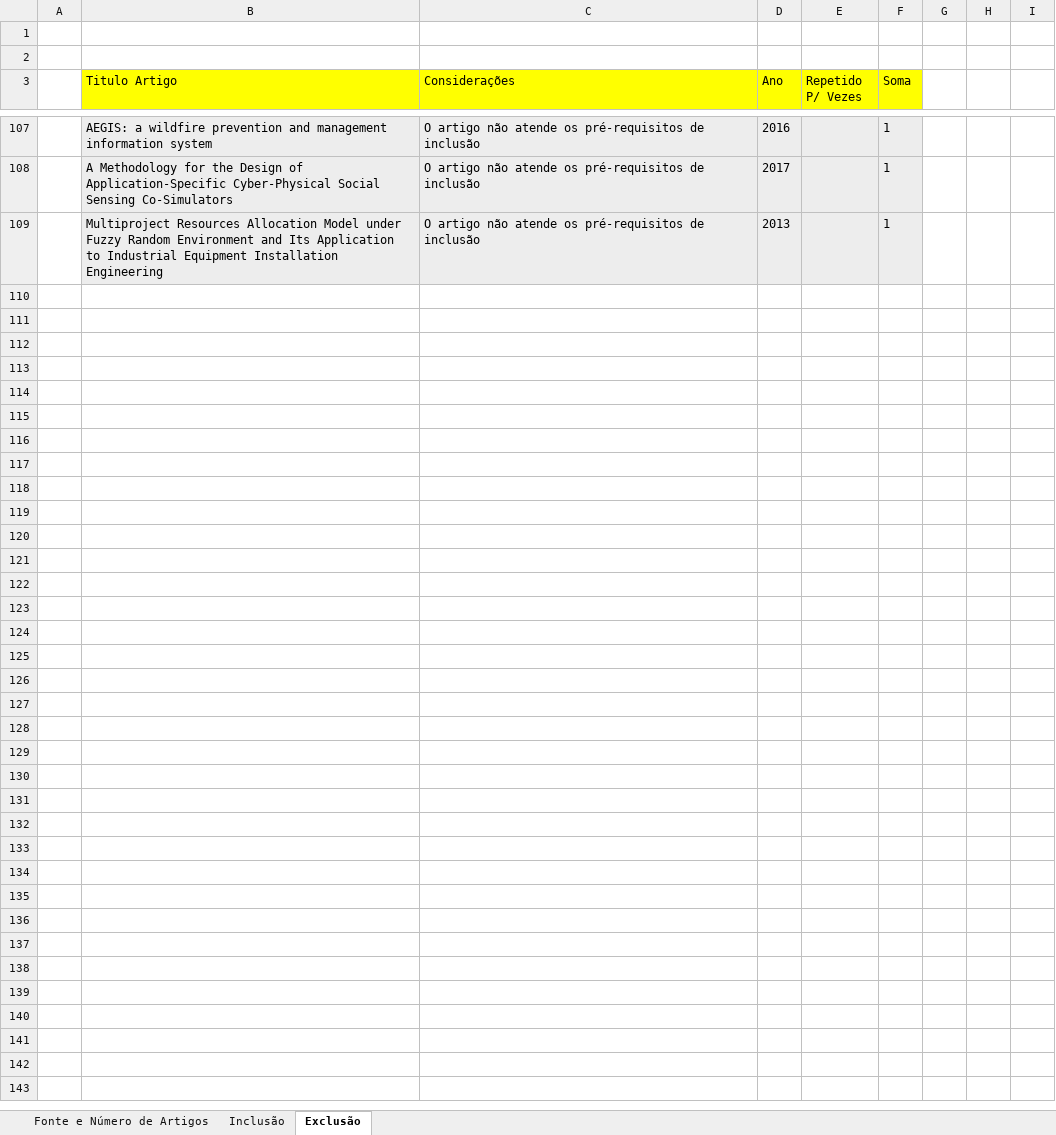
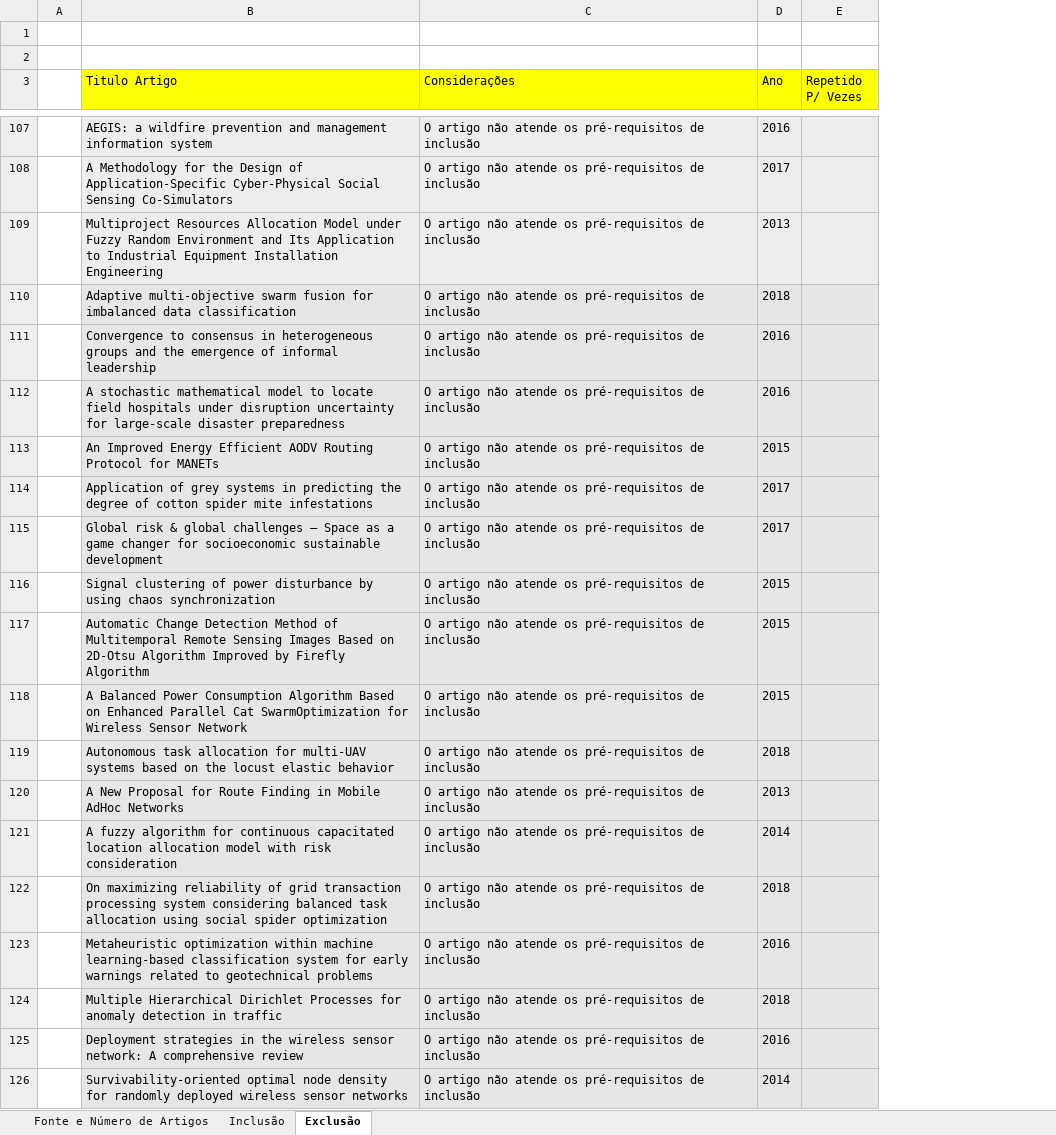
Before and after one commit to EduardoBittelbrumBR/TCC_2018, an Excel workbook: coleta_dados.xlsx, sheet Exclusão, drawn as a sheet; only a part is shown, gaps mark what is left out; values as stored, in another font and other column widths than the file's, no borders; removed rows and columns are numbered as before the commit, all else as after; the diff covers the shown part only; the diff names each change by its address in the sheet, - before the commit and + after, or states it on an @@ line.

Commit message:
Add files via upload

```diff
--- a/coleta_dados.xlsx (sheet Exclusão)
+++ b/coleta_dados.xlsx (sheet Exclusão)
-column F (Soma), rows 107-109: all 1
-column G, empty
-column H, empty
-column I, empty
+row 110:  | Adaptive multi-objective swarm fusion for imbalanced data classification | O artigo não atende os pré-requisitos de inclusão | 2018
+row 111:  | Convergence to consensus in heterogeneous groups and the emergence of informal leadership | O artigo não atende os pré-requisitos de inclusão | 2016
+row 112:  | A stochastic mathematical model to locate field hospitals under disruption uncertainty for large-scale disaster preparedness | O artigo não atende os pré-requisitos de inclusão | 2016
+row 113:  | An Improved Energy Efficient AODV Routing Protocol for MANETs | O artigo não atende os pré-requisitos de inclusão | 2015
+row 114:  | Application of grey systems in predicting the degree of cotton spider mite infestations | O artigo não atende os pré-requisitos de inclusão | 2017
+row 115:  | Global risk & global challenges – Space as a game changer for socioeconomic sustainable development | O artigo não atende os pré-requisitos de inclusão | 2017
+row 116:  | Signal clustering of power disturbance by using chaos synchronization | O artigo não atende os pré-requisitos de inclusão | 2015
+row 117:  | Automatic Change Detection Method of Multitemporal Remote Sensing Images Based on 2D-Otsu Algorithm Improved by Firefly Algorithm | O artigo não atende os pré-requisitos de inclusão | 2015
+row 118:  | A Balanced Power Consumption Algorithm Based on Enhanced Parallel Cat SwarmOptimization for Wireless Sensor Network | O artigo não atende os pré-requisitos de inclusão | 2015
+row 119:  | Autonomous task allocation for multi-UAV systems based on the locust elastic behavior | O artigo não atende os pré-requisitos de inclusão | 2018
+row 120:  | A New Proposal for Route Finding in Mobile AdHoc Networks | O artigo não atende os pré-requisitos de inclusão | 2013
+row 121:  | A fuzzy algorithm for continuous capacitated location allocation model with risk consideration | O artigo não atende os pré-requisitos de inclusão | 2014
+row 122:  | On maximizing reliability of grid transaction processing system considering balanced task allocation using social spider optimization | O artigo não atende os pré-requisitos de inclusão | 2018
+row 123:  | Metaheuristic optimization within machine learning-based classification system for early warnings related to geotechnical problems | O artigo não atende os pré-requisitos de inclusão | 2016
+row 124:  | Multiple Hierarchical Dirichlet Processes for anomaly detection in traffic | O artigo não atende os pré-requisitos de inclusão | 2018
+row 125:  | Deployment strategies in the wireless sensor network: A comprehensive review | O artigo não atende os pré-requisitos de inclusão | 2016
+row 126:  | Survivability-oriented optimal node density for randomly deployed wireless sensor networks | O artigo não atende os pré-requisitos de inclusão | 2014
```
Also changed, not shown: 13 added rows elsewhere in this sheet, sheet Fonte e Número de Artigos.
